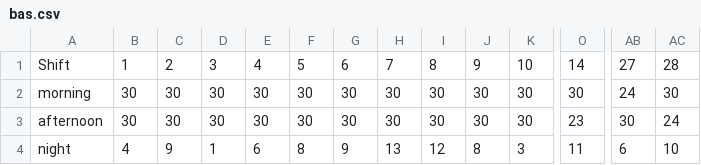
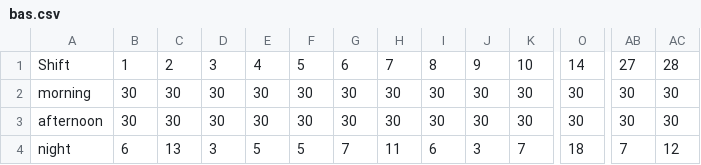
Before and after one commit to lucascppessoa/FloridaAed202502, a CSV file: bas.csv, drawn as a sheet; only a part is shown, gaps mark what is left out; the diff covers the shown part only; the diff names each change by its address in the sheet, - before the commit and + after, or states it on an @@ line.

```diff
--- a/bas.csv
+++ b/bas.csv
-AB2: 24
+AB2: 30
-O3: 23
+O3: 30
-AC3: 24
+AC3: 30
-B4: 4
+B4: 6
-C4: 9
+C4: 13
-D4: 1
+D4: 3
-E4: 6
+E4: 5
-F4: 8
+F4: 5
-G4: 9
+G4: 7
-H4: 13
+H4: 11
-I4: 12
+I4: 6
-J4: 8
+J4: 3
-K4: 3
+K4: 7
-O4: 11
+O4: 18
-AB4: 6
+AB4: 7
-AC4: 10
+AC4: 12
```
Also changed, not shown: 14 edited cells elsewhere in this file, adv.csv, moto.csv, 3 other files.
